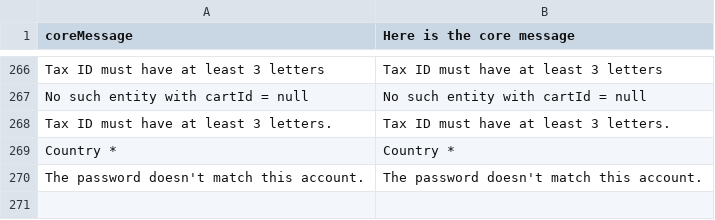
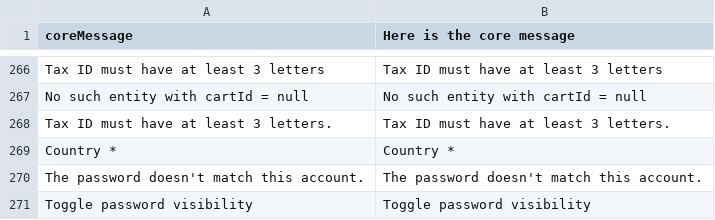
Before and after one commit to solar-dev23/ribatex-Vue-storefront, a CSV file: core/resource/i18n/en-US.csv, drawn as a sheet; only a part is shown, gaps mark what is left out.

```diff
--- a/core/resource/i18n/en-US.csv
+++ b/core/resource/i18n/en-US.csv
@@ -270 +270,2 @@
 "The password doesn't match this account.","The password doesn't match this account."
+"Toggle password visibility","Toggle password visibility"
```
Also changed, not shown: 2 other files.
